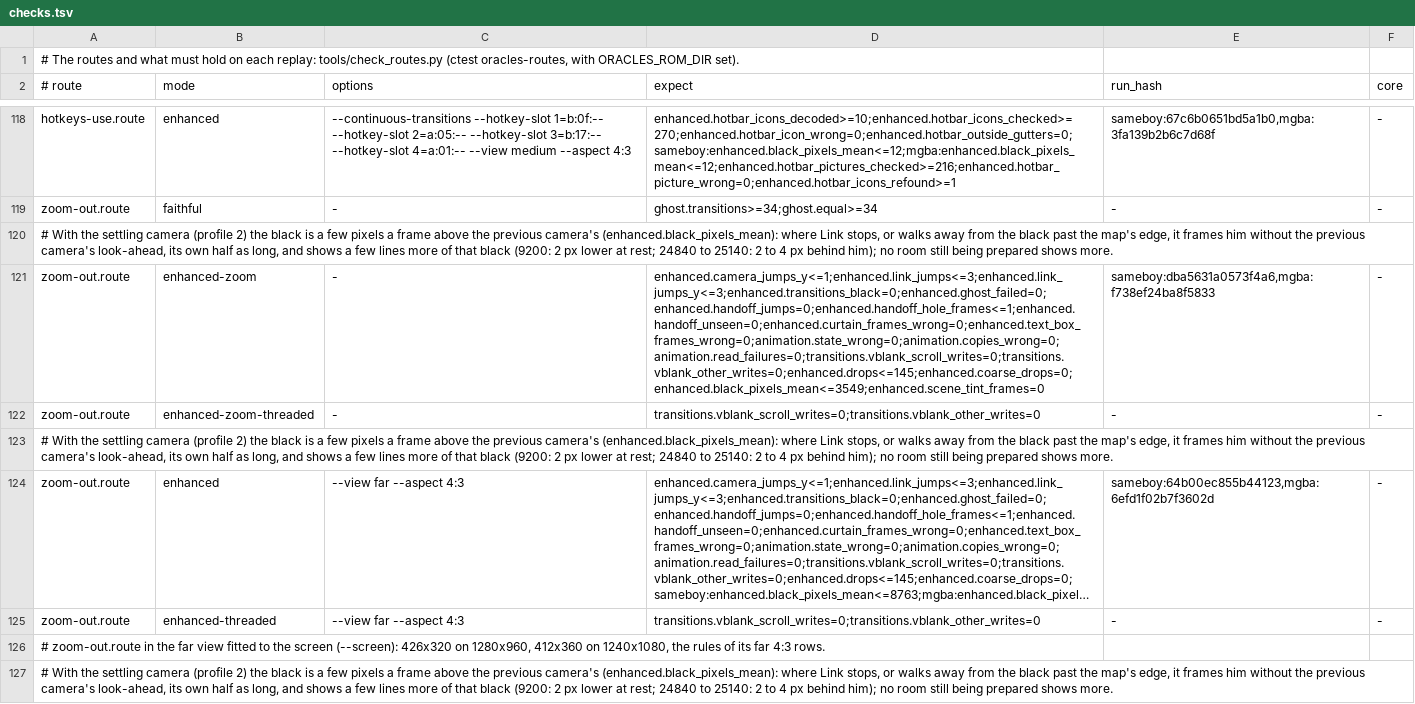
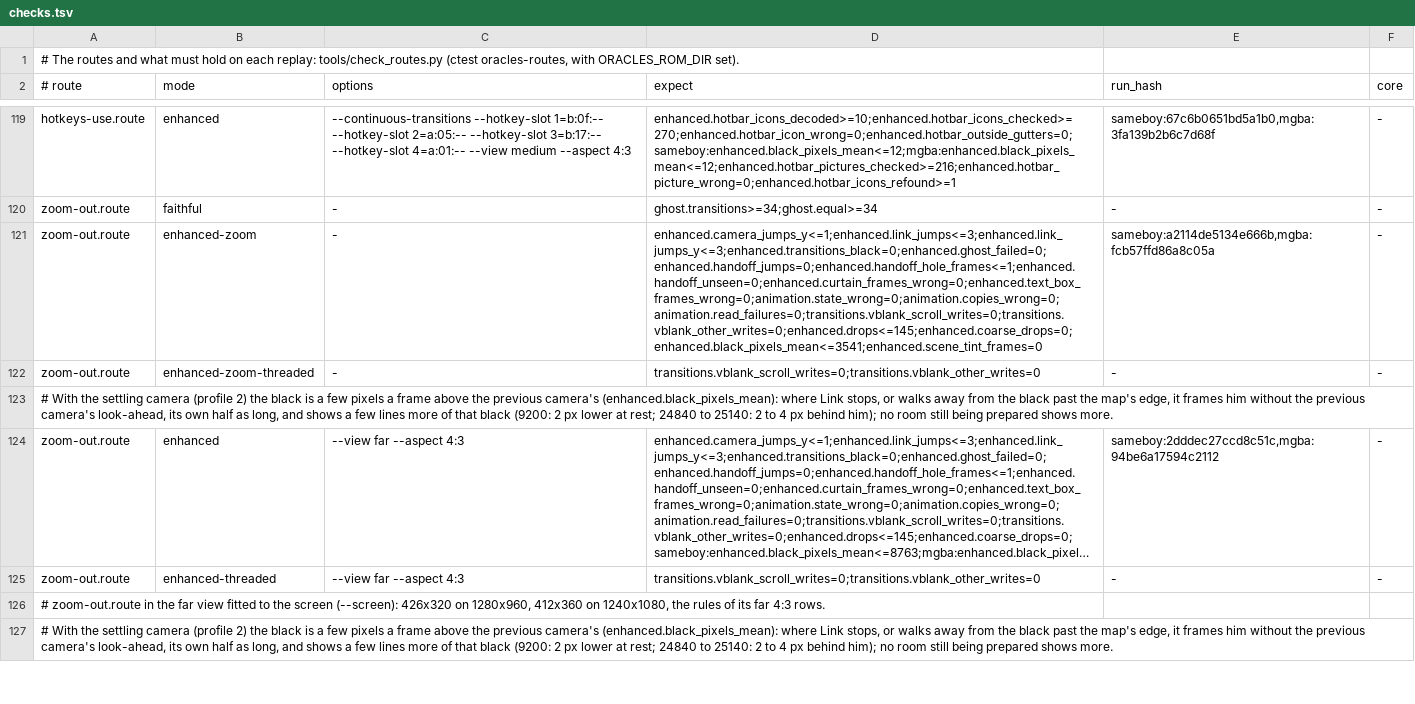
Before and after one commit to thibautbus/top, a TSV file: routes/ages/checks.tsv, drawn as a sheet; only a part is shown, gaps mark what is left out; long unchanged cells end in …; removed rows and columns are numbered as before the commit, all else as after; the diff covers the shown part only; the diff names each change by its address in the sheet, - before the commit and + after, or states it on an @@ line.

Commit message:
Prepare the far corners of the drawn-back view before a room change brings them in, and the sea's other side sooner
The neighbours' worker ran a corner of the drawn-back band, two rooms across and two up or down, only once the band showed it or came within 32 pixels of it. With the settling camera, which frames Link without the previous camera's look-ahead, a scroll was often the first to bring a corner in, and it stayed black for a moment after the room change while the worker had stood idle before it. A last pass of its order now runs, while it is idle, the corners that the band moved by a room's height or width would show, so that they are ready when the scroll comes; a corner of that pass only takes a free slot of the cache, never the place of a room it holds. In Ages' sea, the rooms Link finds after a dive or on coming back up are run from the room on the other side, and are ready sooner.

The routes' rows are pinned again for the new order on both cores, the few that moved past a rule with their reason above the row.

```diff
--- a/routes/ages/checks.tsv
+++ b/routes/ages/checks.tsv
-row 120: # With the settling camera (profile 2) the black is a few pixels a frame above the previous camera's (enhanced.black_pixels_mean): where Link stops, or walks away from the black past the map's edge, it frames him without the previous camera's look-ahead, its own half as long, and shows a few lines more of that black (9200: 2 px lower at rest; 24840 to 25140: 2 to 4 px behind him); no room still being prepared shows more.
-D121 (expect): enhanced.camera_jumps_y<=1;enhanced.link_jumps<=3;enhanced.link_jumps_y<=3;enhanced.transitions_black=0;enhanced.ghost_failed=0;enhanced.handoff_jumps=0;enhanced.handoff_hole_frames<=1;enhanced.handoff_unseen=0;enhanced.curtain_frames_wrong=0;enhanced.text_box_frames_wrong=0;animation.state_wrong=0;animation.copies_wrong=0;animation.read_failures=0;transitions.vblank_scroll_writes=0;transitions.vblank_other_writes=0;enhanced.drops<=145;enhanced.coarse_drops=0;enhanced.black_pixels_mean<=3549;enhanced.scene_tint_frames=0
+D121 (expect): enhanced.camera_jumps_y<=1;enhanced.link_jumps<=3;enhanced.link_jumps_y<=3;enhanced.transitions_black=0;enhanced.ghost_failed=0;enhanced.handoff_jumps=0;enhanced.handoff_hole_frames<=1;enhanced.handoff_unseen=0;enhanced.curtain_frames_wrong=0;enhanced.text_box_frames_wrong=0;animation.state_wrong=0;animation.copies_wrong=0;animation.read_failures=0;transitions.vblank_scroll_writes=0;transitions.vblank_other_writes=0;enhanced.drops<=145;enhanced.coarse_drops=0;enhanced.black_pixels_mean<=3541;enhanced.scene_tint_frames=0
-E121 (run_hash): sameboy:dba5631a0573f4a6,mgba:f738ef24ba8f5833
+E121 (run_hash): sameboy:a2114de5134e666b,mgba:fcb57ffd86a8c05a
-E124 (run_hash): sameboy:64b00ec855b44123,mgba:6efd1f02b7f3602d
+E124 (run_hash): sameboy:2dddec27ccd8c51c,mgba:94be6a17594c2112
```
Also changed, not shown: 4 added rows and 70 edited cells elsewhere in this file, routes/gifts-of-kinomi/checks.tsv, routes/moonrise-regalia/checks.tsv, 7 other files.
